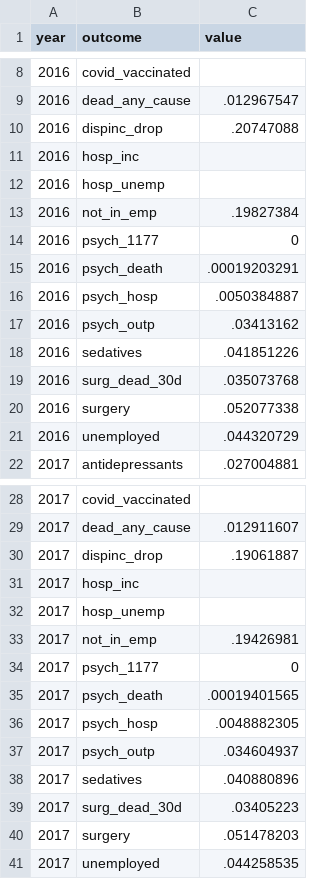
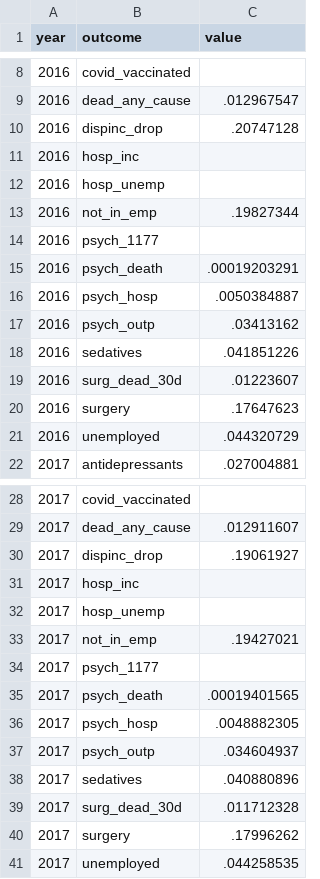
Before and after one commit to adamaltmejd/COVID-19-Inequality, a CSV file: data/population_averages.csv, drawn as a sheet; only a part is shown, gaps mark what is left out; the diff covers the shown part only.

```diff
--- a/data/population_averages.csv
+++ b/data/population_averages.csv
@@ -9,7 +9,7 @@ year,outcome,value
 2016,"dead_any_cause",.012967547
-2016,"dispinc_drop",.20747088
+2016,"dispinc_drop",.20747128
 2016,"hosp_inc",
 2016,"hosp_unemp",
-2016,"not_in_emp",.19827384
-2016,"psych_1177",0
+2016,"not_in_emp",.19827344
+2016,"psych_1177",
 2016,"psych_death",.00019203291
@@ -18,4 +18,4 @@ year,outcome,value
 2016,"sedatives",.041851226
-2016,"surg_dead_30d",.035073768
-2016,"surgery",.052077338
+2016,"surg_dead_30d",.01223607
+2016,"surgery",.17647623
 2016,"unemployed",.044320729
@@ -29,7 +29,7 @@ year,outcome,value
 2017,"dead_any_cause",.012911607
-2017,"dispinc_drop",.19061887
+2017,"dispinc_drop",.19061927
 2017,"hosp_inc",
 2017,"hosp_unemp",
-2017,"not_in_emp",.19426981
-2017,"psych_1177",0
+2017,"not_in_emp",.19427021
+2017,"psych_1177",
 2017,"psych_death",.00019401565
@@ -38,4 +38,4 @@ year,outcome,value
 2017,"sedatives",.040880896
-2017,"surg_dead_30d",.03405223
-2017,"surgery",.051478203
+2017,"surg_dead_30d",.011712328
+2017,"surgery",.17996262
 2017,"unemployed",.044258535
```
Also changed, not shown: 10 edited cells elsewhere in this file, data/margins_results.csv, 46 other files.
